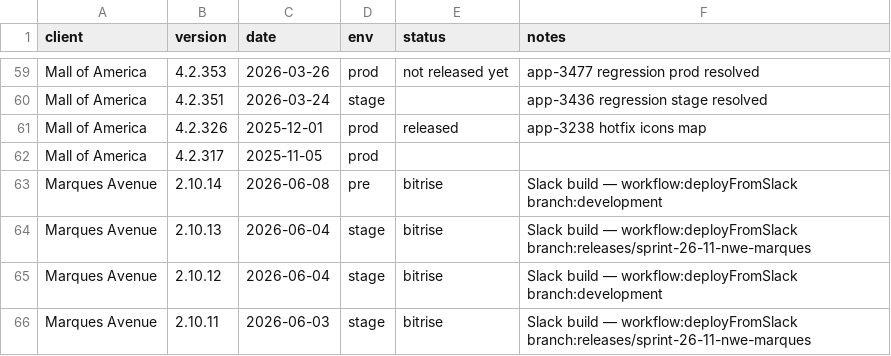
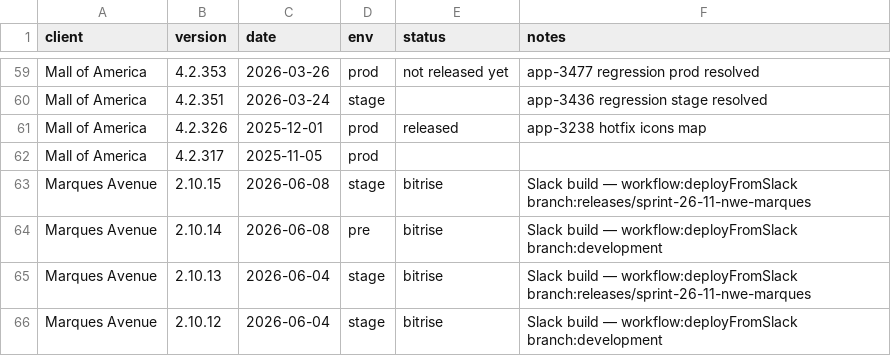
Before and after one commit to dayerdl/slack-bitrise-build-trigger, a TSV file: data/client-releases.tsv, drawn as a sheet; only a part is shown, gaps mark what is left out; the shorter side is filled out with more unchanged rows.

Commit message:
chore(releases): Marques Avenue 2.10.15 from Bitrise trigger [slack]

```diff
--- a/data/client-releases.tsv
+++ b/data/client-releases.tsv
@@ -62,2 +62,3 @@ Mall of America	4.2.326	2025-12-01	prod	released	app-3238 hotfix icons map
 Mall of America	4.2.317	2025-11-05	prod		
+Marques Avenue	2.10.15	2026-06-08	stage	bitrise	Slack build — workflow:deployFromSlack branch:releases/sprint-26-11-nwe-marques
 Marques Avenue	2.10.14	2026-06-08	pre	bitrise	Slack build — workflow:deployFromSlack branch:development
```
